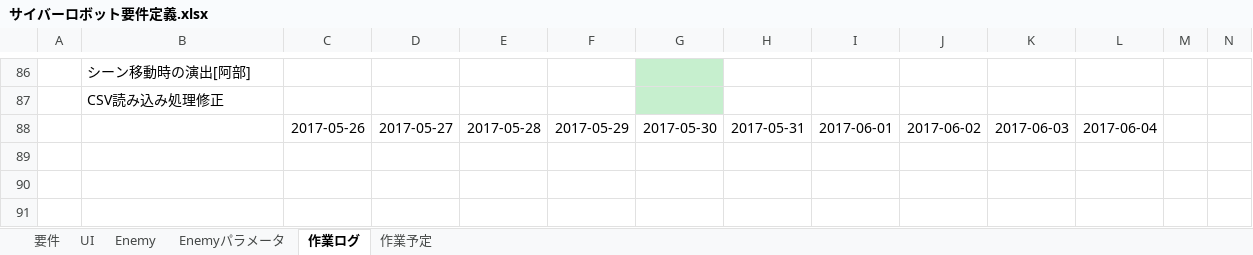
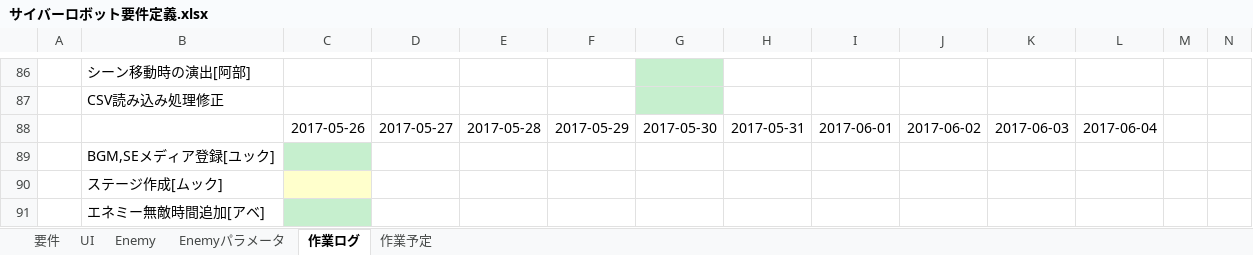
Before and after one commit to MTakeMuraT/A_Team2017Zenki, an Excel workbook: サイバーロボット要件定義.xlsx, sheet 作業ログ, drawn as a sheet; only a part is shown, gaps mark what is left out; values as stored, in another font and other column widths than the file's, no borders; rows hold the shown columns only; the diff names each change by its address in the sheet, - before the commit and + after, or states it on an @@ line.

Commit message:
\\\\\\\

```diff
--- a/サイバーロボット要件定義.xlsx (sheet 作業ログ)
+++ b/サイバーロボット要件定義.xlsx (sheet 作業ログ)
+row 89:  | BGM,SEメディア登録[ユック]
+row 90:  | ステージ作成[ムック]
+row 91:  | エネミー無敵時間追加[アベ]
```
